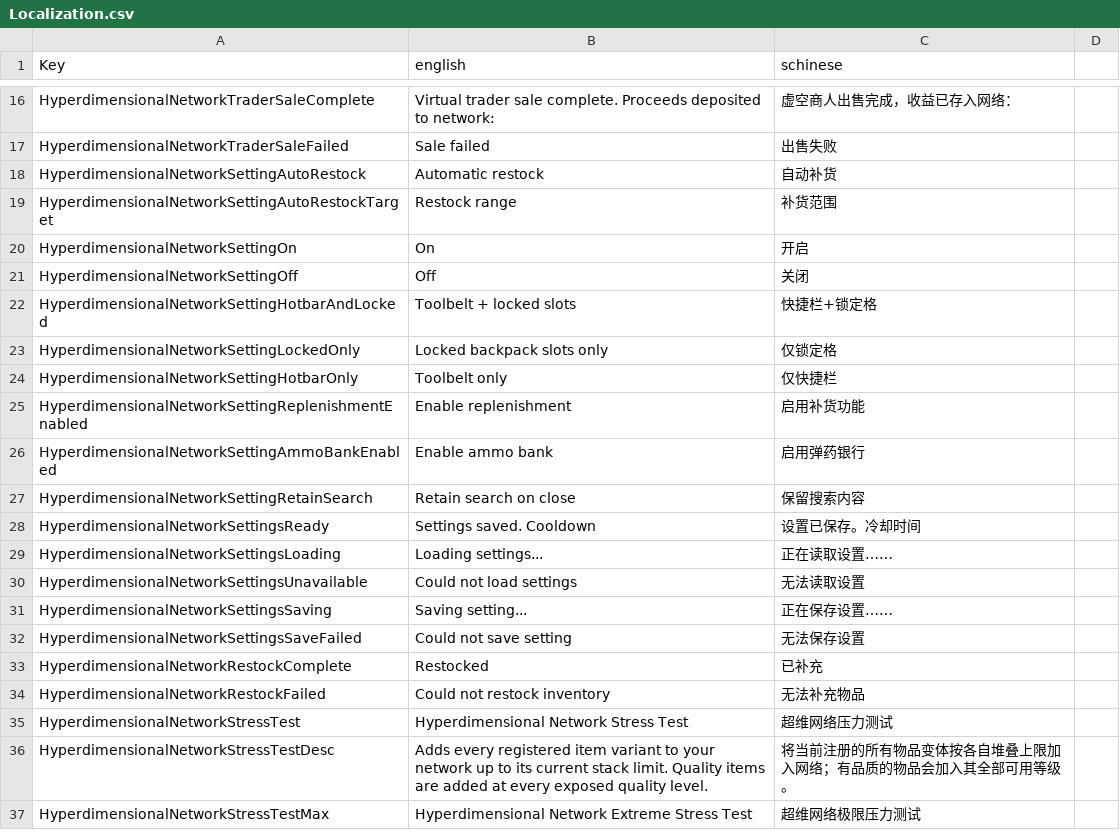
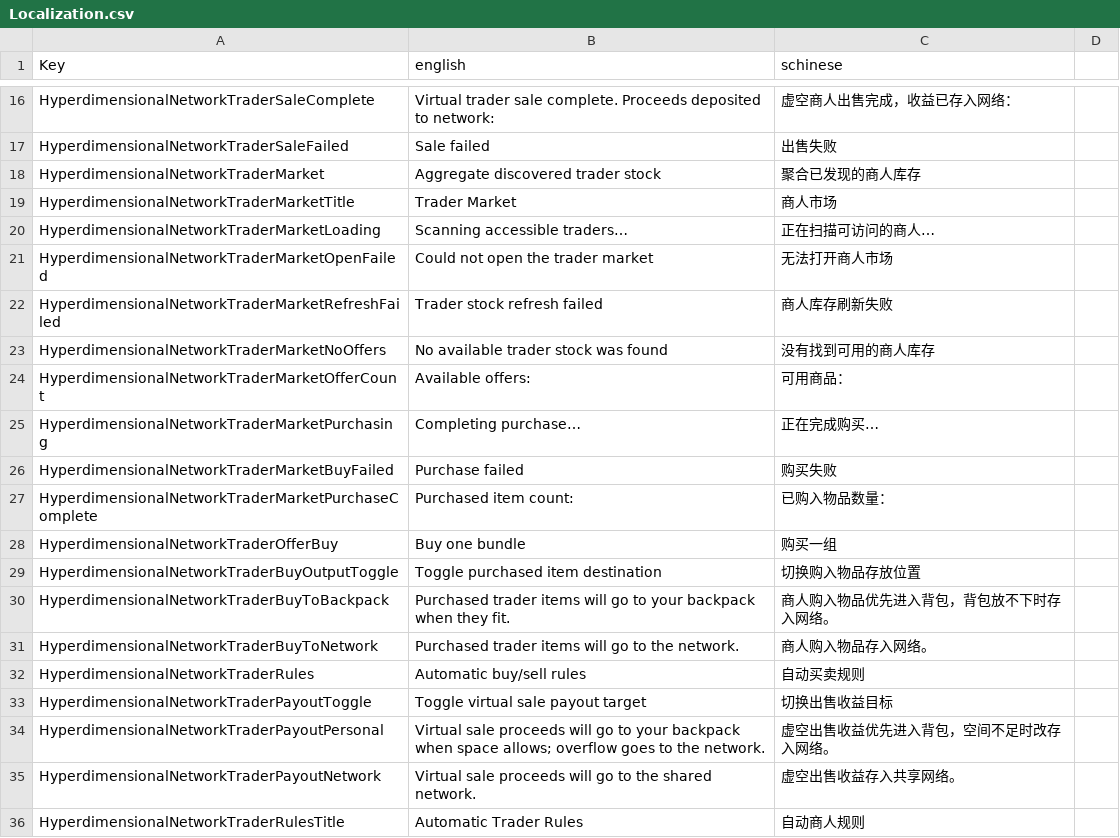
Before and after one commit to NzothR/HyperdimensionalNetwork, a CSV file: Config/Localization.csv, drawn as a sheet; only a part is shown, gaps mark what is left out; the shorter side is filled out with more unchanged rows; the diff covers the shown part only.

Commit message:
feat(trader): complete market and automation

```diff
--- a/Config/Localization.csv
+++ b/Config/Localization.csv
@@ -17 +17,20 @@ HyperdimensionalNetworkTraderSaleComplete,Virtual trader sale complete. Proceeds
 HyperdimensionalNetworkTraderSaleFailed,Sale failed,出售失败
+HyperdimensionalNetworkTraderMarket,Aggregate discovered trader stock,聚合已发现的商人库存
+HyperdimensionalNetworkTraderMarketTitle,Trader Market,商人市场
+HyperdimensionalNetworkTraderMarketLoading,Scanning accessible traders…,正在扫描可访问的商人…
+HyperdimensionalNetworkTraderMarketOpenFailed,Could not open the trader market,无法打开商人市场
+HyperdimensionalNetworkTraderMarketRefreshFailed,Trader stock refresh failed,商人库存刷新失败
+HyperdimensionalNetworkTraderMarketNoOffers,No available trader stock was found,没有找到可用的商人库存
+HyperdimensionalNetworkTraderMarketOfferCount,Available offers:,可用商品：
+HyperdimensionalNetworkTraderMarketPurchasing,Completing purchase…,正在完成购买…
+HyperdimensionalNetworkTraderMarketBuyFailed,Purchase failed,购买失败
+HyperdimensionalNetworkTraderMarketPurchaseComplete,Purchased item count:,已购入物品数量：
+HyperdimensionalNetworkTraderOfferBuy,Buy one bundle,购买一组
+HyperdimensionalNetworkTraderBuyOutputToggle,Toggle purchased item destination,切换购入物品存放位置
+HyperdimensionalNetworkTraderBuyToBackpack,Purchased trader items will go to your backpack when they fit.,商人购入物品优先进入背包，背包放不下时存入网络。
+HyperdimensionalNetworkTraderBuyToNetwork,Purchased trader items will go to the network.,商人购入物品存入网络。
+HyperdimensionalNetworkTraderRules,Automatic buy/sell rules,自动买卖规则
+HyperdimensionalNetworkTraderPayoutToggle,Toggle virtual sale payout target,切换出售收益目标
+HyperdimensionalNetworkTraderPayoutPersonal,Virtual sale proceeds will go to your backpack when space allows; overflow goes to the network.,虚空出售收益优先进入背包，空间不足时改存入网络。
+HyperdimensionalNetworkTraderPayoutNetwork,Virtual sale proceeds will go to the shared network.,虚空出售收益存入共享网络。
+HyperdimensionalNetworkTraderRulesTitle,Automatic Trader Rules,自动商人规则
```
Also changed, not shown: 37 added rows elsewhere in this file, 24 other files.
